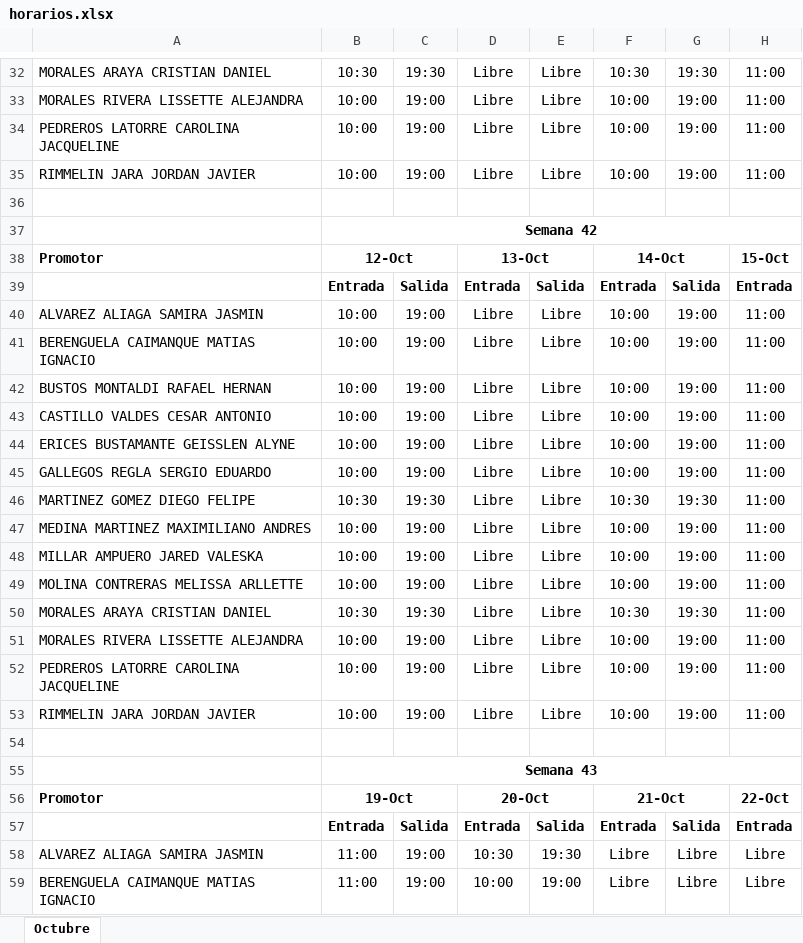
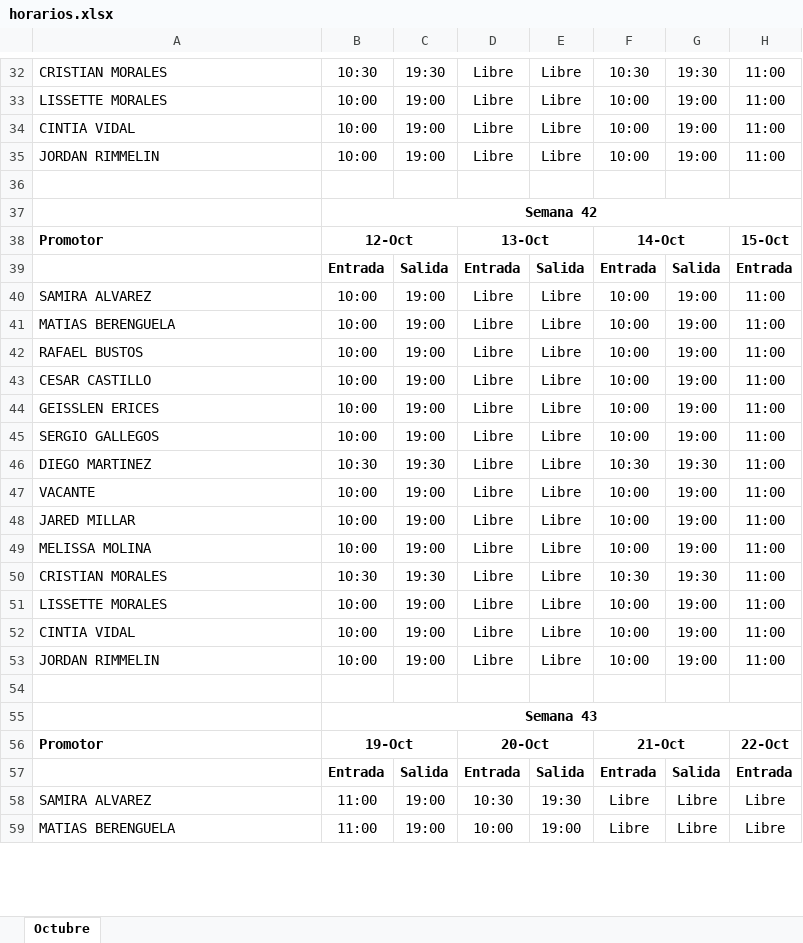
Before and after one commit to jordanrimmelinj-coder/Turnos-Octubre, an Excel workbook: horarios.xlsx, sheet Octubre, drawn as a sheet; only a part is shown, gaps mark what is left out; values as stored, in another font and other column widths than the file's, no borders; the diff covers the shown part only; the diff names each change by its address in the sheet, - before the commit and + after, or states it on an @@ line.

```diff
--- a/horarios.xlsx (sheet Octubre)
+++ b/horarios.xlsx (sheet Octubre)
-A32: MORALES ARAYA CRISTIAN DANIEL
+A32: CRISTIAN MORALES
-A33: MORALES RIVERA LISSETTE ALEJANDRA
+A33: LISSETTE MORALES
-A34: PEDREROS LATORRE CAROLINA JACQUELINE
+A34: CINTIA VIDAL
-A35: RIMMELIN JARA JORDAN JAVIER
+A35: JORDAN RIMMELIN
-A40: ALVAREZ ALIAGA SAMIRA JASMIN
+A40: SAMIRA ALVAREZ
-A41: BERENGUELA CAIMANQUE MATIAS IGNACIO
+A41: MATIAS BERENGUELA
-A42: BUSTOS MONTALDI RAFAEL HERNAN
+A42: RAFAEL BUSTOS
-A43: CASTILLO VALDES CESAR ANTONIO
+A43: CESAR CASTILLO
-A44: ERICES BUSTAMANTE GEISSLEN ALYNE
+A44: GEISSLEN ERICES
-A45: GALLEGOS REGLA SERGIO EDUARDO
+A45: SERGIO GALLEGOS
-A46: MARTINEZ GOMEZ DIEGO FELIPE
+A46: DIEGO MARTINEZ
-A47: MEDINA MARTINEZ MAXIMILIANO ANDRES
+A47: VACANTE
-A48: MILLAR AMPUERO JARED VALESKA
+A48: JARED MILLAR
-A49: MOLINA CONTRERAS MELISSA ARLLETTE
+A49: MELISSA MOLINA
-A50: MORALES ARAYA CRISTIAN DANIEL
+A50: CRISTIAN MORALES
-A51: MORALES RIVERA LISSETTE ALEJANDRA
+A51: LISSETTE MORALES
-A52: PEDREROS LATORRE CAROLINA JACQUELINE
+A52: CINTIA VIDAL
-A53: RIMMELIN JARA JORDAN JAVIER
+A53: JORDAN RIMMELIN
-A58: ALVAREZ ALIAGA SAMIRA JASMIN
+A58: SAMIRA ALVAREZ
-A59: BERENGUELA CAIMANQUE MATIAS IGNACIO
+A59: MATIAS BERENGUELA
```
Also changed, not shown: 50 edited cells elsewhere in this sheet.
